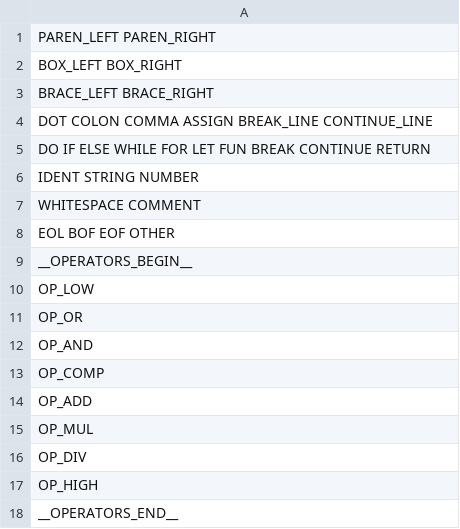
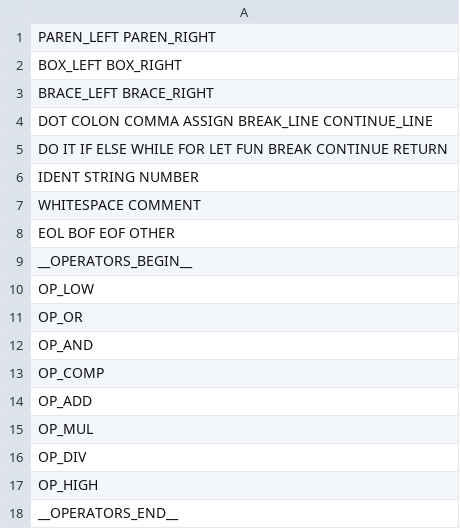
Before and after one commit to katsaii/catspeak-lang, a TSV file: enums/token.tsv, drawn as a sheet.

```diff
--- a/enums/token.tsv
+++ b/enums/token.tsv
@@ -4,3 +4,3 @@ BRACE_LEFT BRACE_RIGHT
 DOT COLON COMMA ASSIGN BREAK_LINE CONTINUE_LINE
-DO IF ELSE WHILE FOR LET FUN BREAK CONTINUE RETURN
+DO IT IF ELSE WHILE FOR LET FUN BREAK CONTINUE RETURN
 IDENT STRING NUMBER
```
Also changed, not shown: 5 other files.
